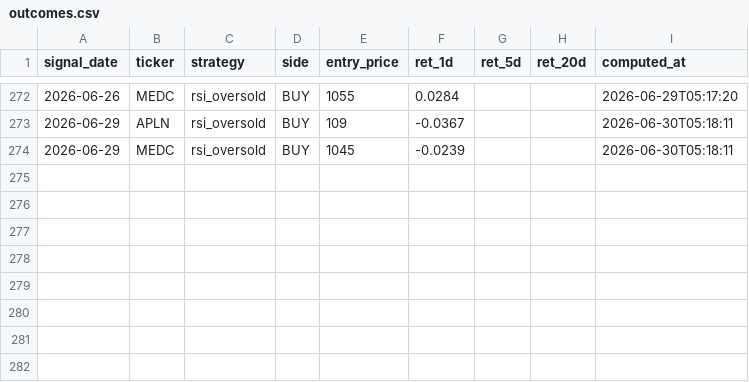
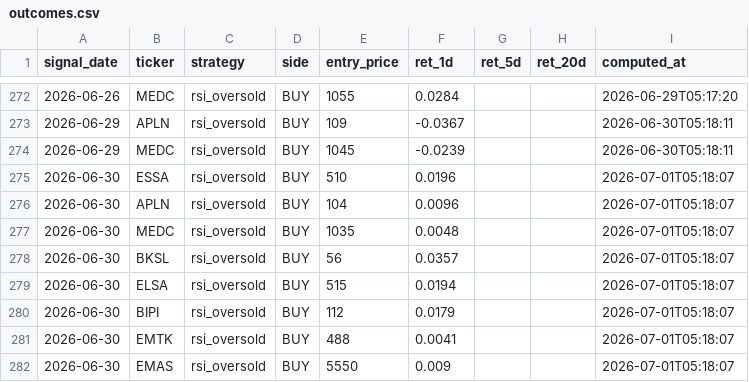
Before and after one commit to yazqe/idx-signals, a CSV file: outcomes.csv, drawn as a sheet; only a part is shown, gaps mark what is left out.

```diff
--- a/outcomes.csv
+++ b/outcomes.csv
@@ -274 +274,9 @@ signal_date,ticker,strategy,side,entry_price,ret_1d,ret_5d,ret_20d,computed_at
 2026-06-29,MEDC,rsi_oversold,BUY,1045,-0.0239,,,2026-06-30T05:18:11
+2026-06-30,ESSA,rsi_oversold,BUY,510,0.0196,,,2026-07-01T05:18:07
+2026-06-30,APLN,rsi_oversold,BUY,104,0.0096,,,2026-07-01T05:18:07
+2026-06-30,MEDC,rsi_oversold,BUY,1035,0.0048,,,2026-07-01T05:18:07
+2026-06-30,BKSL,rsi_oversold,BUY,56,0.0357,,,2026-07-01T05:18:07
+2026-06-30,ELSA,rsi_oversold,BUY,515,0.0194,,,2026-07-01T05:18:07
+2026-06-30,BIPI,rsi_oversold,BUY,112,0.0179,,,2026-07-01T05:18:07
+2026-06-30,EMTK,rsi_oversold,BUY,488,0.0041,,,2026-07-01T05:18:07
+2026-06-30,EMAS,rsi_oversold,BUY,5550,0.009,,,2026-07-01T05:18:07
```
Also changed, not shown: 7 other files.
